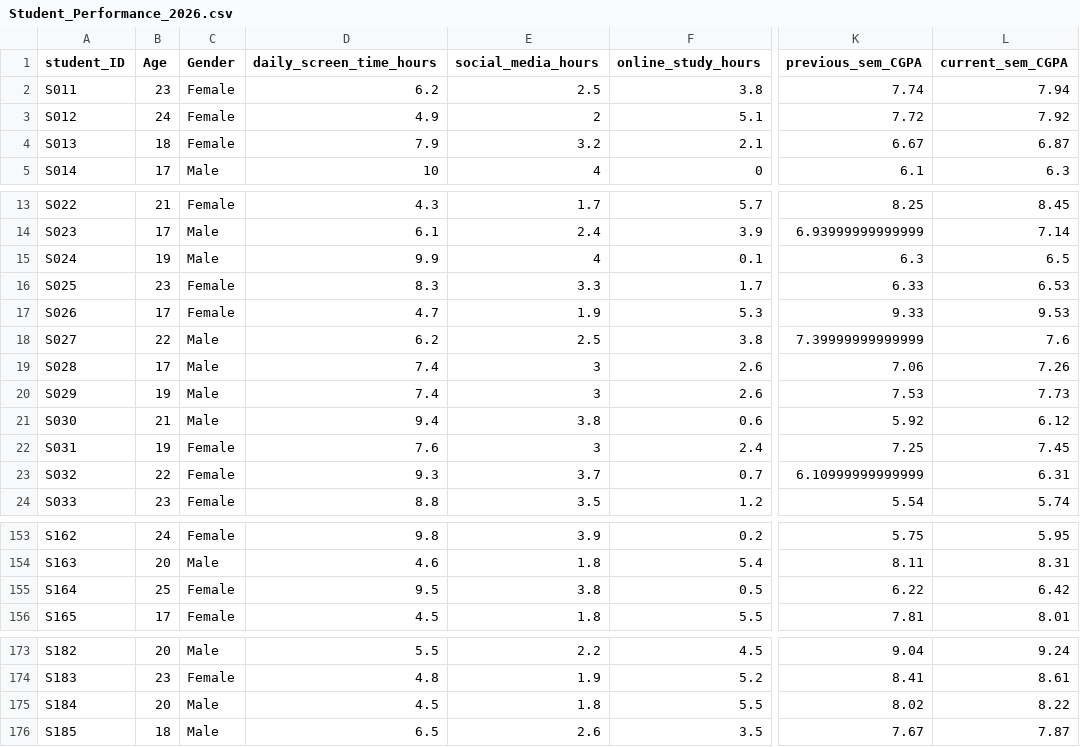
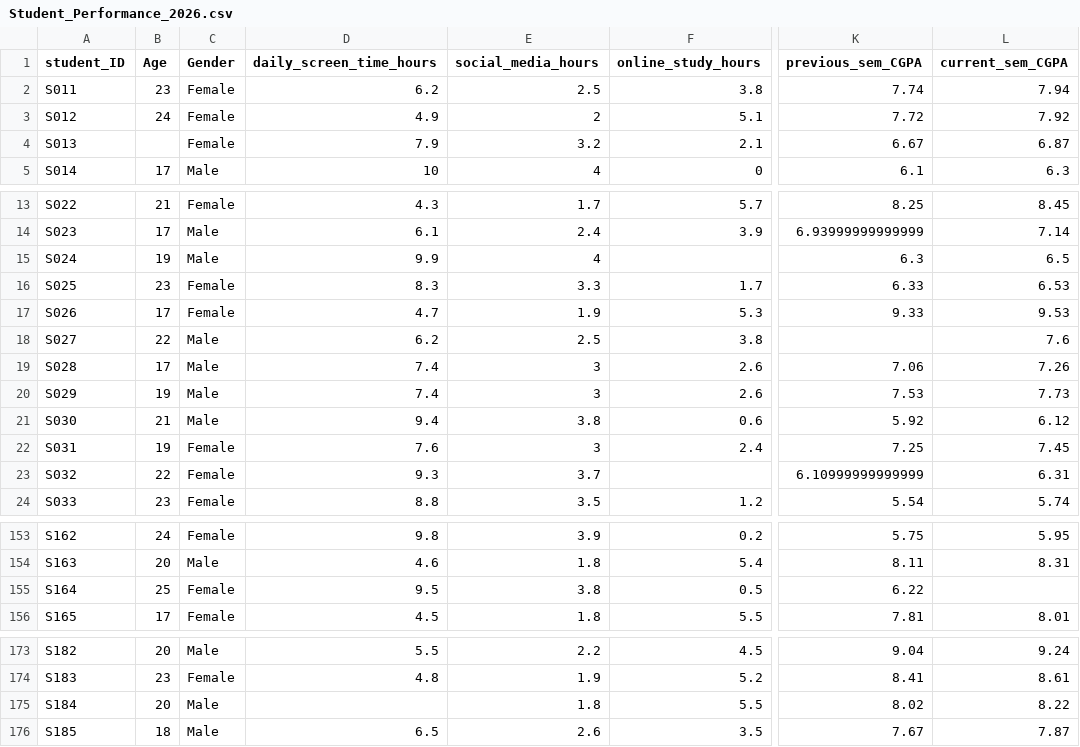
Before and after one commit to ASD-AlG/MACHINE-LEARNING-LAB, a CSV file: Student_Performance_2026.csv, drawn as a sheet; only a part is shown, gaps mark what is left out; the diff names each change by its address in the sheet, - before the commit and + after, or states it on an @@ line.

Commit message:
new data set and display

```diff
--- a/Student_Performance_2026.csv
+++ b/Student_Performance_2026.csv
-B4 (Age): 18
+B4 (Age): (empty)
-F15 (online_study_hours): 0.1
+F15 (online_study_hours): (empty)
-K18 (previous_sem_CGPA): 7.39999999999999
+K18 (previous_sem_CGPA): (empty)
-F23 (online_study_hours): 0.7
+F23 (online_study_hours): (empty)
-L155 (current_sem_CGPA): 6.42
+L155 (current_sem_CGPA): (empty)
-D175 (daily_screen_time_hours): 4.5
+D175 (daily_screen_time_hours): (empty)
```
Also changed, not shown: 1 other file.
